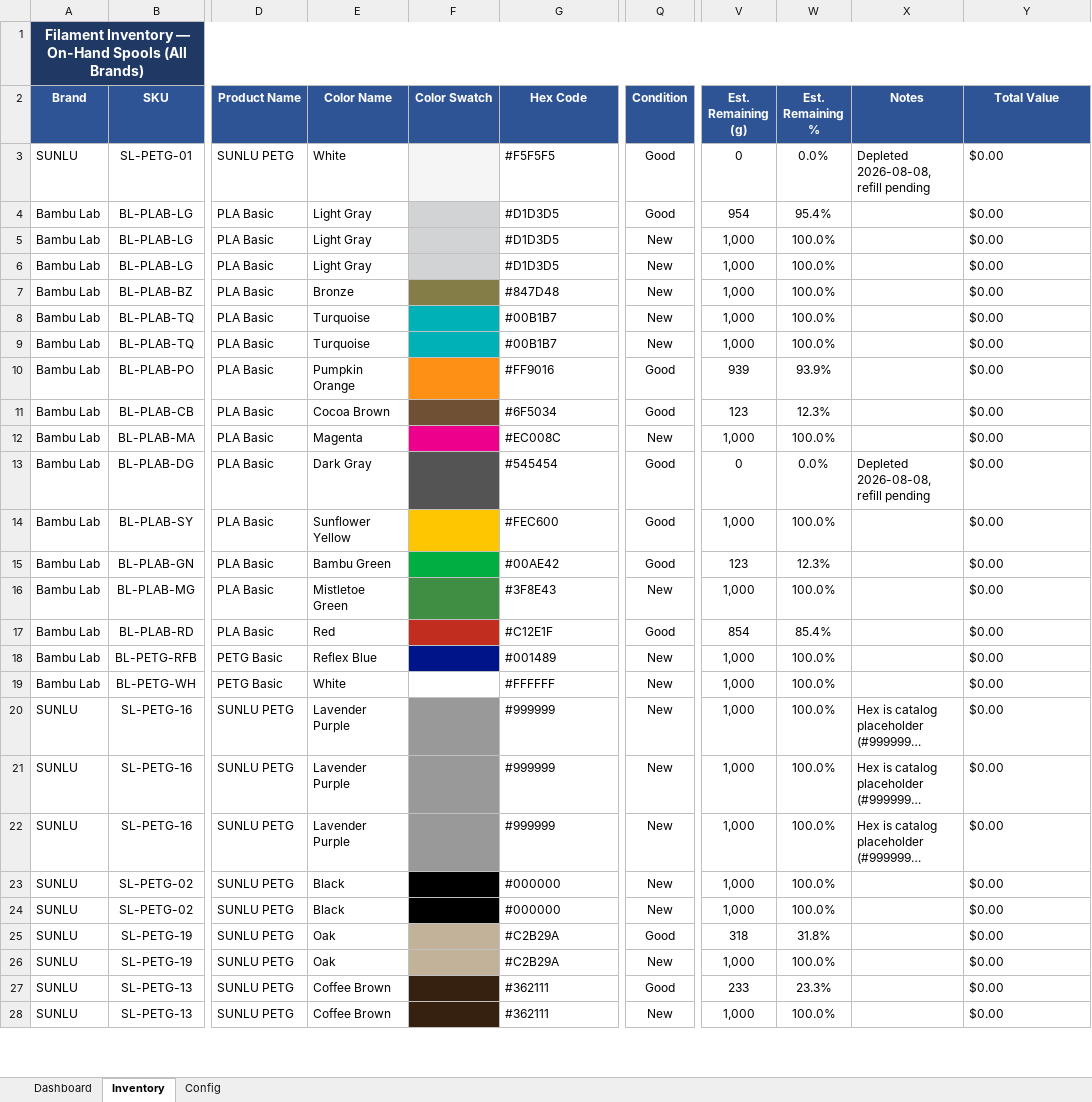
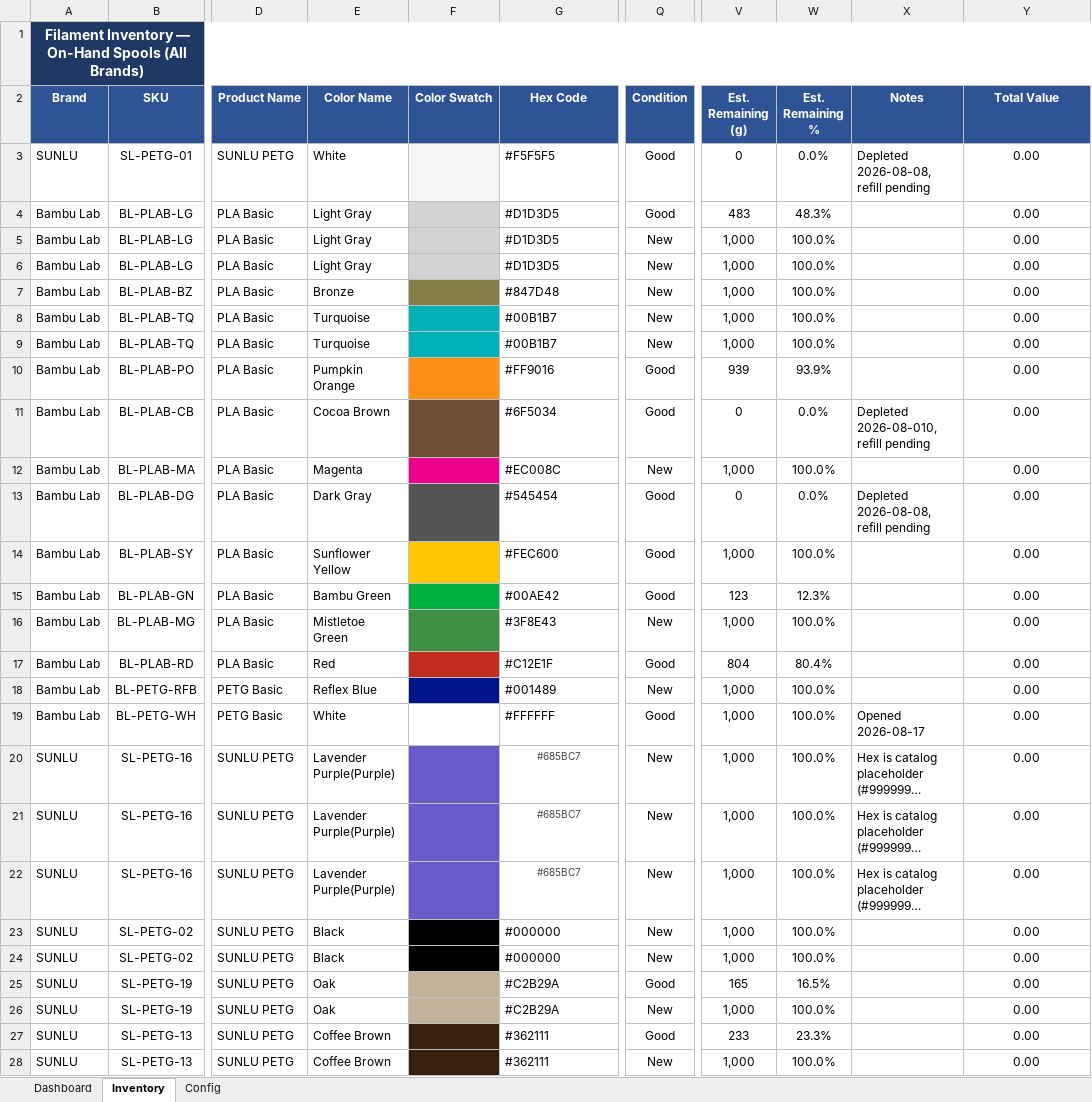
Before and after one commit to Halo-2-msft/Unified-Filament-Database, an Excel workbook: Filament_Inventory_v6.xlsx, sheet Inventory, drawn as a sheet; only a part is shown, gaps mark what is left out; long unchanged cells end in …; values as stored, in another font and other column widths than the file's, no borders; conditional formats not drawn; the diff covers the shown part only; the diff names each change by its address in the sheet, - before the commit and + after, or states it on an @@ line.

```diff
--- a/Filament_Inventory_v6.xlsx (sheet Inventory)
+++ b/Filament_Inventory_v6.xlsx (sheet Inventory)
-Y3:Y28 (Total Value): $0.00
+Y3:Y28 (Total Value): 0.00
-Y3:Y28 alignment: left
+Y3:Y28 alignment: center
-V4 (Est. Remaining (g)): 954
+V4 (Est. Remaining (g)): 483
-W4 (Est. Remaining %): 95.4%
+W4 (Est. Remaining %): 48.3%
-V11 (Est. Remaining (g)): 123
+V11 (Est. Remaining (g)): 0
-W11 (Est. Remaining %): 12.3%
+W11 (Est. Remaining %): 0.0%
-X11 (Notes): (empty)
+X11 (Notes): Depleted 2026-08-010, refill pending
-V17 (Est. Remaining (g)): 854
+V17 (Est. Remaining (g)): 804
-W17 (Est. Remaining %): 85.4%
+W17 (Est. Remaining %): 80.4%
-Q19 (Condition): New
+Q19 (Condition): Good
-X19 (Notes): (empty)
+X19 (Notes): Opened 2026-08-17
-E20:E22 (Color Name): Lavender Purple
+E20:E22 (Color Name): Lavender Purple(Purple)
-F20:F22 fill: #999999
+F20:F22 fill: #685BC7
-G20:G22 (Hex Code): #999999
+G20:G22 (Hex Code): #685BC7
@@ G20:G22 alignment: left → center, text colour: black → #444444, text size: smaller @@
-V25 (Est. Remaining (g)): 318
+V25 (Est. Remaining (g)): 165
-W25 (Est. Remaining %): 31.8%
+W25 (Est. Remaining %): 16.5%
```
Also changed, not shown: other rows of this sheet, sheet Dashboard.
